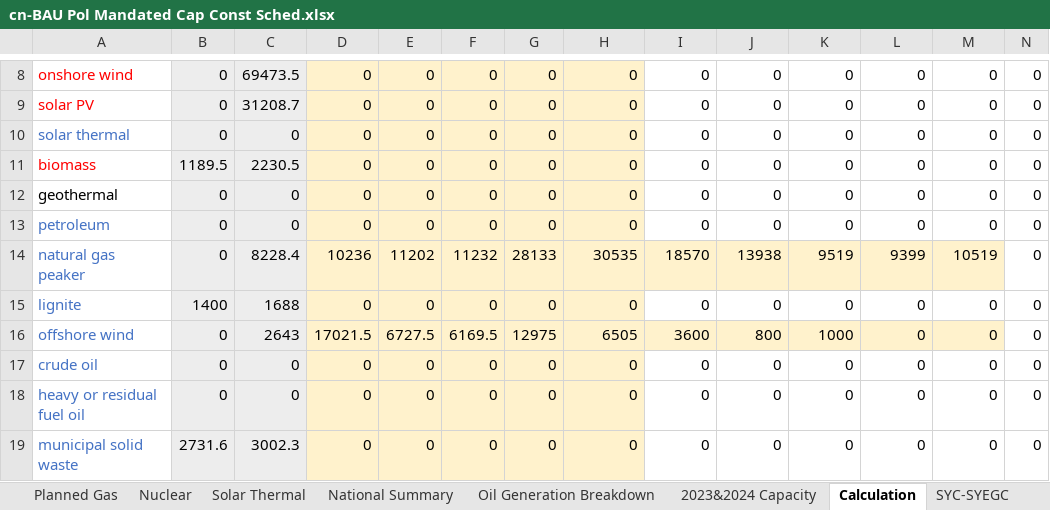
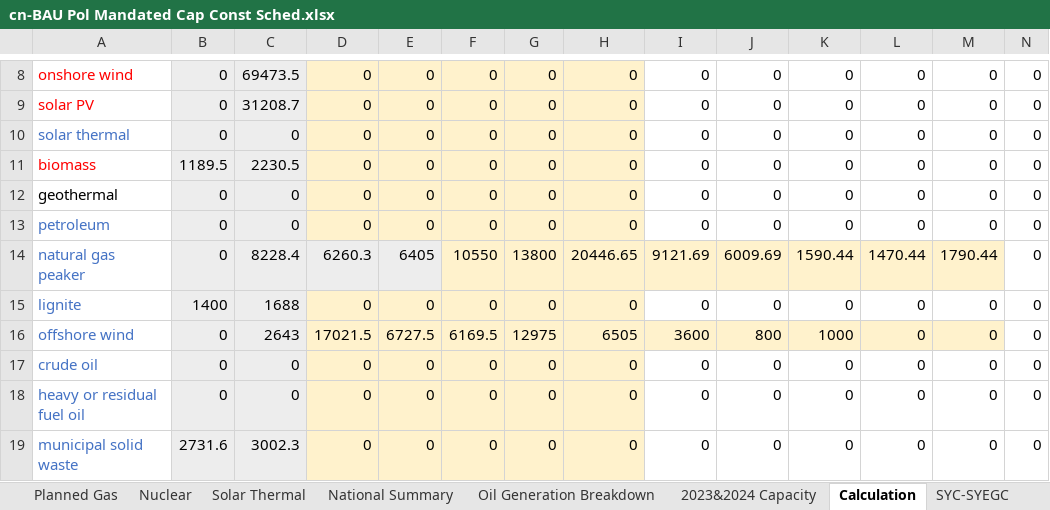
Before and after one commit to Smart-Trans/eps-china2019-smart-trans, an Excel workbook: InputData/elec/BPMCCS/cn-BAU Pol Mandated Cap Const Sched.xlsx, sheet Calculation, drawn as a sheet; only a part is shown, gaps mark what is left out; values as stored, in another font and other column widths than the file's, no borders; the diff names each change by its address in the sheet, - before the commit and + after, or states it on an @@ line.

```diff
--- a/InputData/elec/BPMCCS/cn-BAU Pol Mandated Cap Const Sched.xlsx (sheet Calculation)
+++ b/InputData/elec/BPMCCS/cn-BAU Pol Mandated Cap Const Sched.xlsx (sheet Calculation)
-D14: 10236
+D14: 6260.3
-D14:E14 fill: #FFF2CC
+D14:E14 fill: #EDEDED
-E14: 11202
+E14: 6405
-F14: 11232
+F14: 10550
-G14: 28133
+G14: 13800
-H14: 30535
+H14: 20446.65
-I14: 18570
+I14: 9121.69
-J14: 13938
+J14: 6009.69
-K14: 9519
+K14: 1590.44
-L14: 9399
+L14: 1470.44
-M14: 10519
+M14: 1790.44
```
Also changed, not shown: sheet BPMCCS, InputData/elec/BCRbQ/high-BAU Cap Retirements before Quantization.xlsx, InputData/elec/BECF/cn-BAU Expected Capacity Factors.xlsx, 30 other files.
